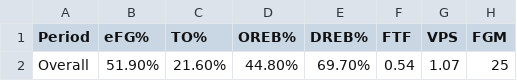
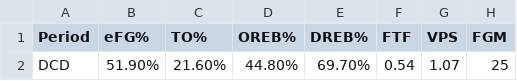
Before and after one commit to GabeOliveira04/PlaySmart-v2, a CSV file: Game Analysis/All Games Analysis/Total Game Analysis/DCD_game_data.csv, drawn as a sheet; only a part is shown; the diff names each change by its address in the sheet, - before the commit and + after, or states it on an @@ line.

Commit message:
All Games Analysis Data input

```diff
--- a/Game Analysis/All Games Analysis/Total Game Analysis/DCD_game_data.csv
+++ b/Game Analysis/All Games Analysis/Total Game Analysis/DCD_game_data.csv
-A2 (Period): Overall
+A2 (Period): DCD
```
Also changed, not shown: Game Analysis/All Games Analysis/Total Game Analysis/Novi_game_data.csv, Game Analysis/All Games Analysis/Total Game Analysis/Rochester_game_data.csv, 8 other files.
